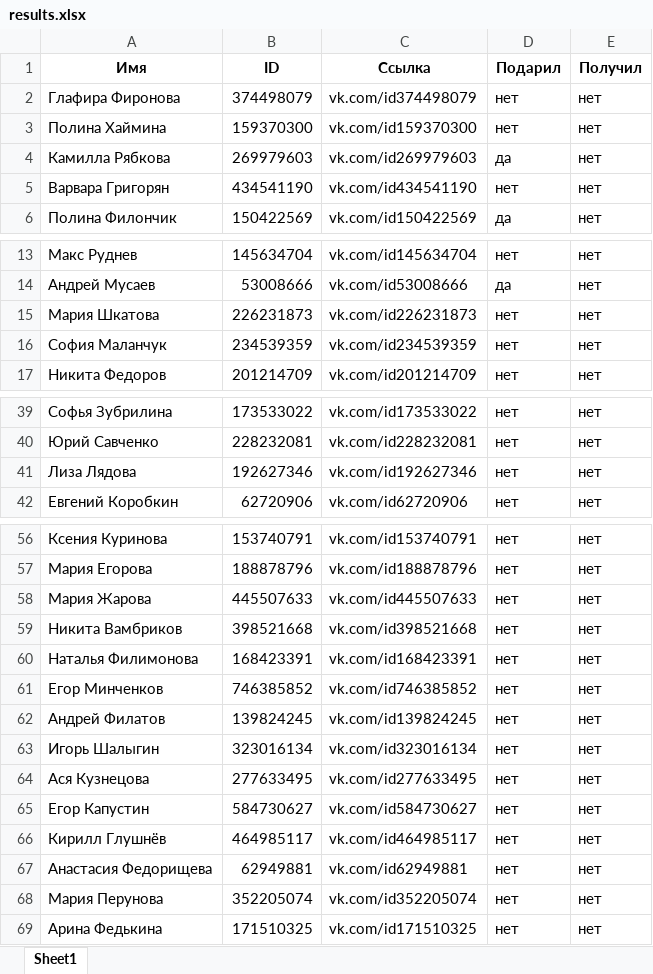
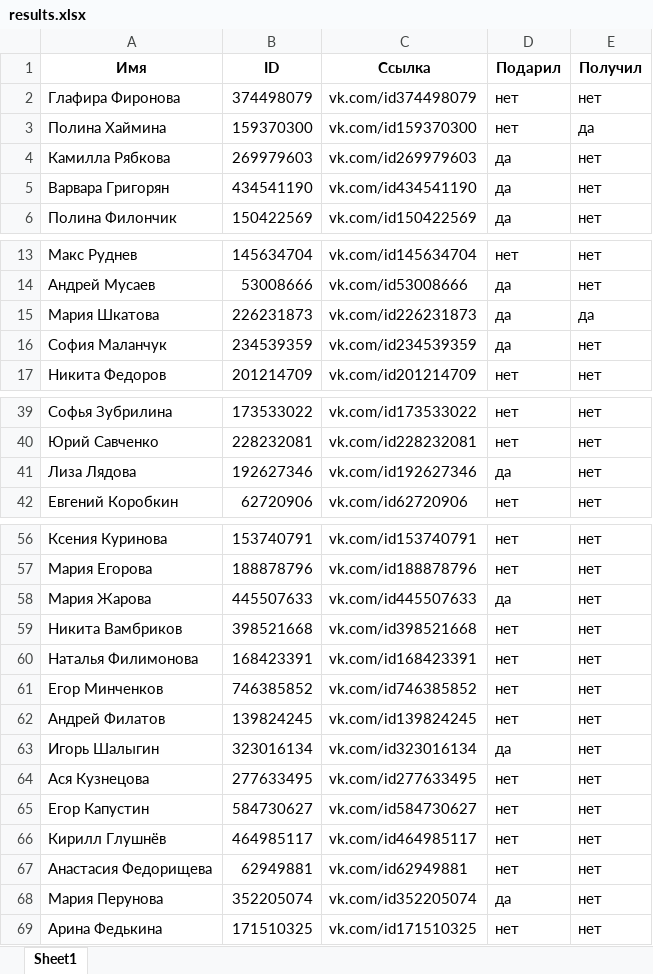
Before and after one commit to Tiruum/secret-santa-profkom, an Excel workbook: results.xlsx, sheet Sheet1, drawn as a sheet; only a part is shown, gaps mark what is left out; values as stored, in another font and other column widths than the file's, no borders; the diff covers the shown part only; the diff names each change by its address in the sheet, - before the commit and + after, or states it on an @@ line.

```diff
--- a/results.xlsx (sheet Sheet1)
+++ b/results.xlsx (sheet Sheet1)
-E3 (Получил): нет
+E3 (Получил): да
-D5 (Подарил): нет
+D5 (Подарил): да
-D15:D16 (Подарил): нет
+D15:D16 (Подарил): да
-E15 (Получил): нет
+E15 (Получил): да
-D41 (Подарил): нет
+D41 (Подарил): да
-D58 (Подарил): нет
+D58 (Подарил): да
-D63 (Подарил): нет
+D63 (Подарил): да
-D68 (Подарил): нет
+D68 (Подарил): да
```
Also changed, not shown: 1 edited cell elsewhere in this sheet, 1 other file.
